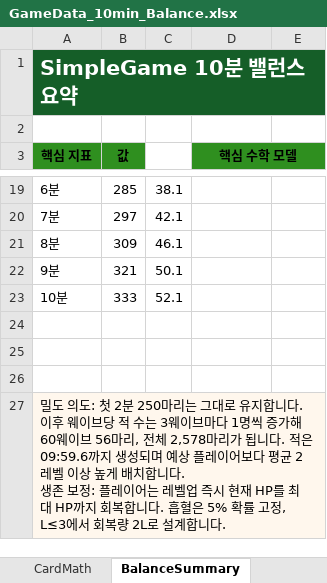
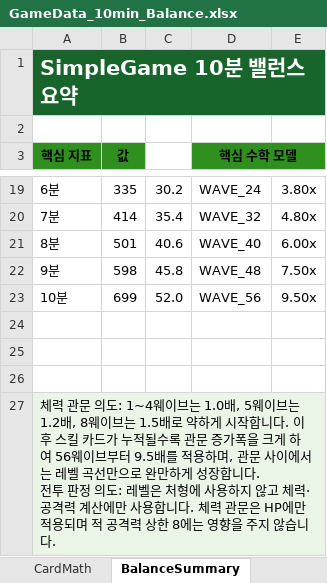
Before and after one commit to Hwanggok2/SimpleGame, an Excel workbook: Planning/GameData_10min_Balance.xlsx, sheet BalanceSummary, drawn as a sheet; only a part is shown, gaps mark what is left out; values as stored, in another font and other column widths than the file's, no borders; charts and pictures not drawn; ↵ is a line break in a cell; the diff covers the shown part only; the diff names each change by its address in the sheet, - before the commit and + after, or states it on an @@ line.

```diff
--- a/Planning/GameData_10min_Balance.xlsx (sheet BalanceSummary)
+++ b/Planning/GameData_10min_Balance.xlsx (sheet BalanceSummary)
-B19 (값): 285
+B19 (값): 335
-C19: 38.1
+C19: 30.2
-D19 (핵심 수학 모델): (empty)
+D19 (핵심 수학 모델): WAVE_24
-E19: (empty)
+E19: 3.80x
-B20 (값): 297
+B20 (값): 414
-C20: 42.1
+C20: 35.4
-D20 (핵심 수학 모델): (empty)
+D20 (핵심 수학 모델): WAVE_32
-E20: (empty)
+E20: 4.80x
-B21 (값): 309
+B21 (값): 501
-C21: 46.1
+C21: 40.6
-D21 (핵심 수학 모델): (empty)
+D21 (핵심 수학 모델): WAVE_40
-E21: (empty)
+E21: 6.00x
-B22 (값): 321
+B22 (값): 598
-C22: 50.1
+C22: 45.8
-D22 (핵심 수학 모델): (empty)
+D22 (핵심 수학 모델): WAVE_48
-E22: (empty)
+E22: 7.50x
-B23 (값): 333
+B23 (값): 699
-C23: 52.1
+C23: 52.0
-D23 (핵심 수학 모델): (empty)
+D23 (핵심 수학 모델): WAVE_56
-E23: (empty)
+E23: 9.50x
-A27 (핵심 지표): 밀도 의도: 첫 2분 250마리는 그대로 유지합니다. 이후 웨이브당 적 수는 3웨이브마다 1명씩 증가해 60웨이브 56마리, 전체 2,578마리가 됩니다. 적은 09:59.6까지 생성되며 예상 플레이어보다 평균 2레벨 이상 높게 배치합니다. ↵ 생존 보정: 플레이어는 레벨업 즉시 현재 HP를 최대 HP까지 회복합니다. 흡혈은 5% 확률 고정, L≤3에서 회복량 2L로 설계합니다.
+A27 (핵심 지표): 체력 관문 의도: 1~4웨이브는 1.0배, 5웨이브는 1.2배, 8웨이브는 1.5배로 약하게 시작합니다. 이후 스킬 카드가 누적될수록 관문 증가폭을 크게 하여 56웨이브부터 9.5배를 적용하며, 관문 사이에서는 레벨 곡선만으로 완만하게 성장합니다. ↵ 전투 판정 의도: 레벨은 처형에 사용하지 않고 체력·공격력 계산에만 사용합니다. 체력 관문은 HP에만 적용되며 적 공격력 상한 8에는 영향을 주지 않습니다.
```
Also changed, not shown: 30 edited cells and cell formats elsewhere in this sheet, sheet StageSpawn, sheet WavePlan, sheet PlayerLevelExp, sheet CardMath, sheet EnemyBalance, sheet README, 1 more sheet, formulas that keep their value, charts or pictures, 50 other files.
